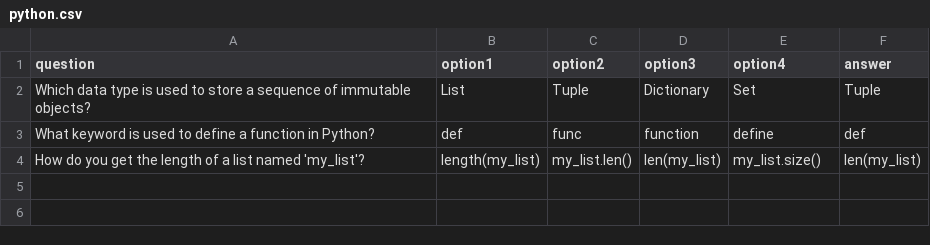
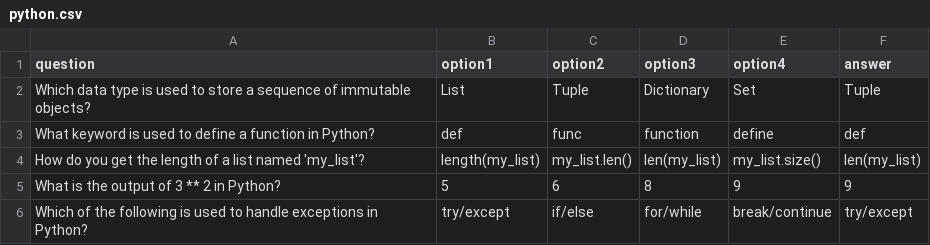
Before and after one commit to Rohit-998/SL_Quiz_APP, a CSV file: server/python.csv, drawn as a sheet.

```diff
--- a/server/python.csv
+++ b/server/python.csv
@@ -4 +4,3 @@ What keyword is used to define a function in Python?,def,func,function,define,de
 How do you get the length of a list named 'my_list'?,length(my_list),my_list.len(),len(my_list),my_list.size(),len(my_list)
+What is the output of 3 ** 2 in Python?,5,6,8,9,9
+Which of the following is used to handle exceptions in Python?,try/except,if/else,for/while,break/continue,try/except
```
Also changed, not shown: server/c.csv, server/gk.csv, 1 other file.
